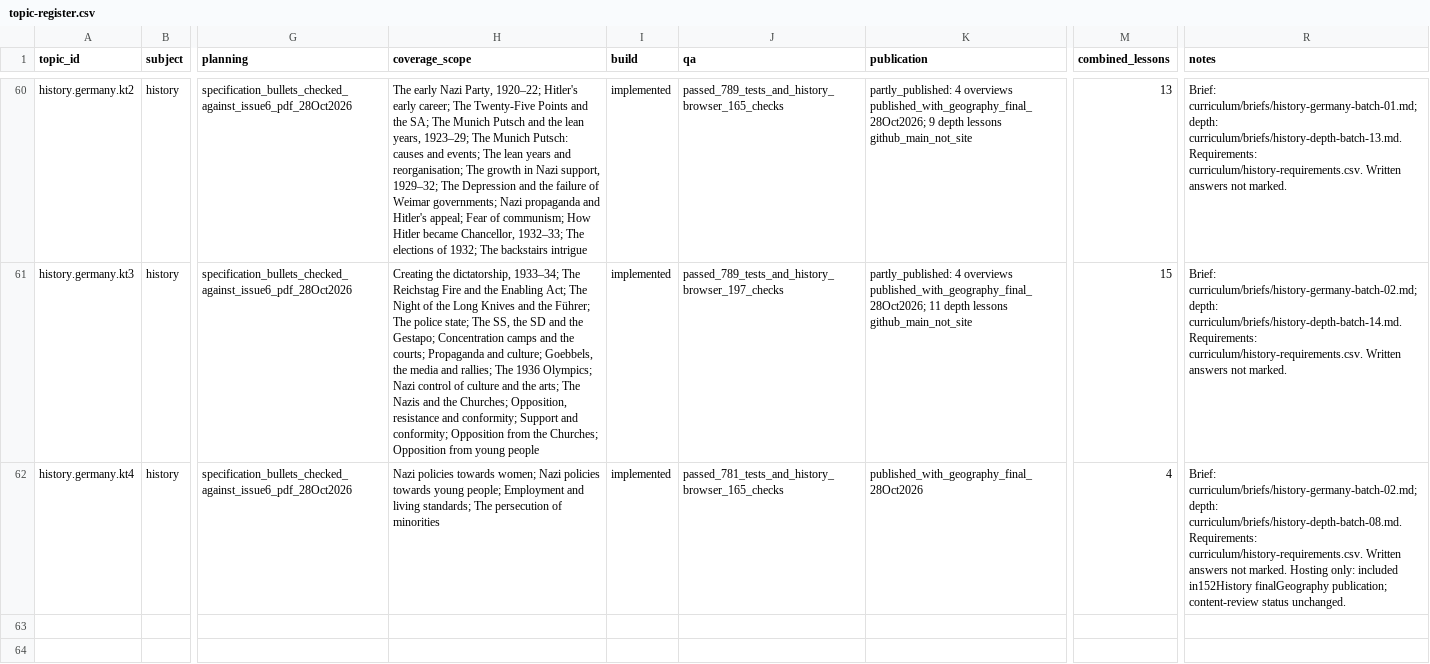
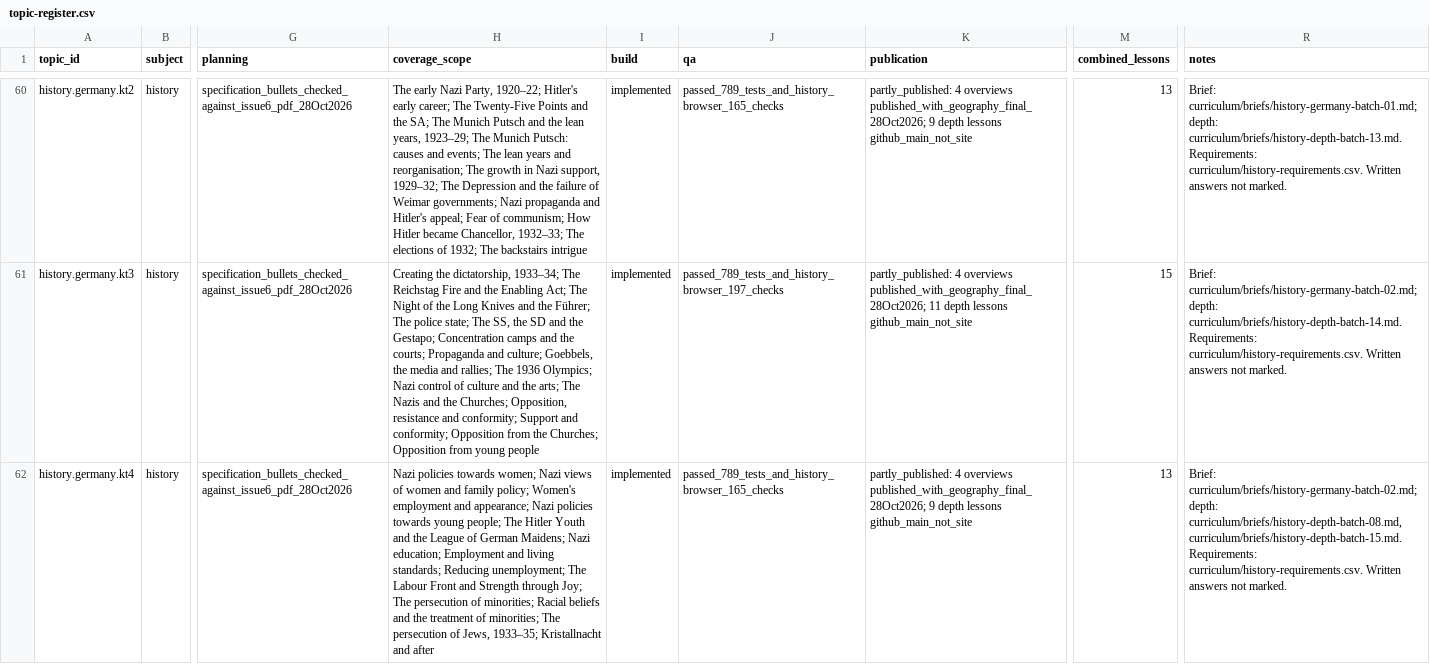
Before and after one commit to adamscourfield/crashcourse, a CSV file: curriculum/topic-register.csv, drawn as a sheet; only a part is shown, gaps mark what is left out; the diff names each change by its address in the sheet, - before the commit and + after, or states it on an @@ line.

```diff
--- a/curriculum/topic-register.csv
+++ b/curriculum/topic-register.csv
-H62 (coverage_scope): …women; Nazi policies towards young people; Employment and living standards; The persecution of minorities
+H62 (coverage_scope): …women; Nazi views of women and family policy; Women's employment and appearance; Nazi policies towards young people; The Hitler Youth and the League of German Maidens; Nazi education; Employment and living standards; Reducing unemployment; The Labour Front and Strength through Joy; The persecution of minorities; Racial beliefs and the treatment of minorities; The persecution of Jews, 1933–35; Kristallnacht and after
-J62 (qa): passed_781_tests_and_history_browser_165_checks
+J62 (qa): passed_789_tests_and_history_browser_165_checks
-K62 (publication): published_with_geography_final_28Oct2026
+K62 (publication): partly_published: 4 overviews published_with_geography_final_28Oct2026; 9 depth lessons github_main_not_site
-M62 (combined_lessons): 4
+M62 (combined_lessons): 13
-R62 (notes): …curriculum/briefs/history-germany-batch-02.md; depth: curriculum/briefs/history-depth-batch-08.md. Requirements: curriculum/history-requirements.csv. Written answers not marked. Hosting only: included in152History finalGeography publication; content-review status unchanged.
+R62 (notes): …curriculum/briefs/history-germany-batch-02.md; depth: curriculum/briefs/history-depth-batch-08.md, curriculum/briefs/history-depth-batch-15.md. Requirements: curriculum/history-requirements.csv. Written answers not marked.
```
Also changed, not shown: curriculum/history-lesson-roadmap.csv, curriculum/history-requirements.csv, 6 other files.
